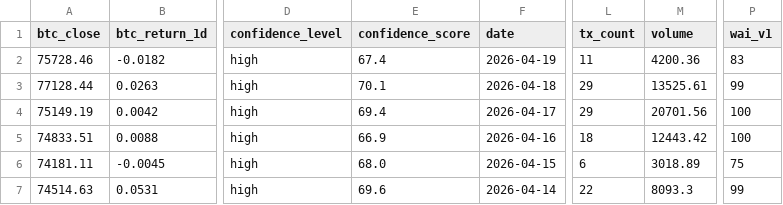
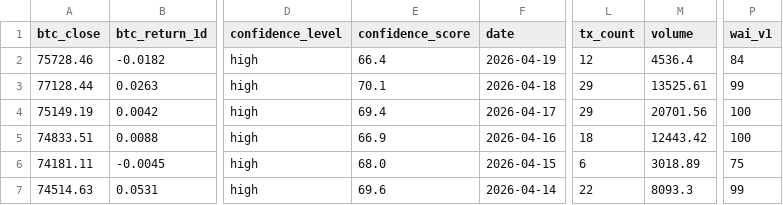
Before and after one commit to Whale-Activity-Analysis/wai-backend, a CSV file: data/wai_history.csv, drawn as a sheet; only a part is shown, gaps mark what is left out; the diff names each change by its address in the sheet, - before the commit and + after, or states it on an @@ line.

```diff
--- a/data/wai_history.csv
+++ b/data/wai_history.csv
-E2 (confidence_score): 67.4
+E2 (confidence_score): 66.4
-L2 (tx_count): 11
+L2 (tx_count): 12
-M2 (volume): 4200.36
+M2 (volume): 4536.4
-P2 (wai_v1): 83
+P2 (wai_v1): 84
```
Also changed, not shown: 1 other file.
